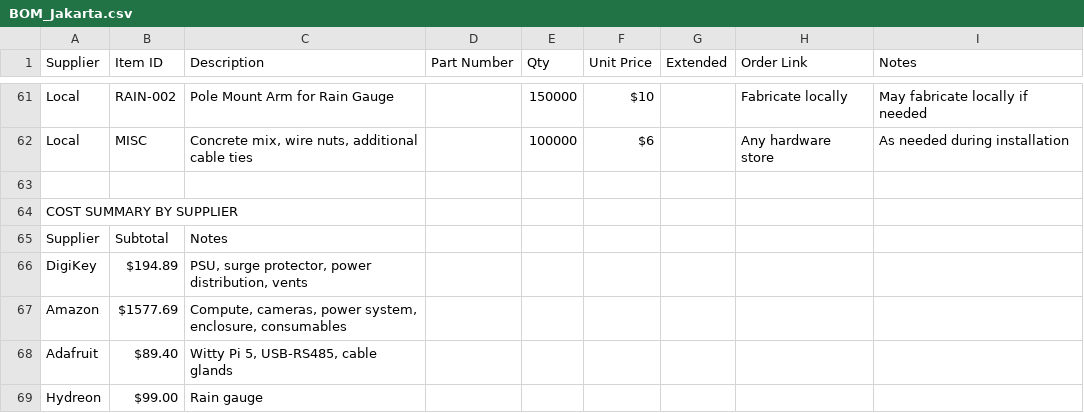
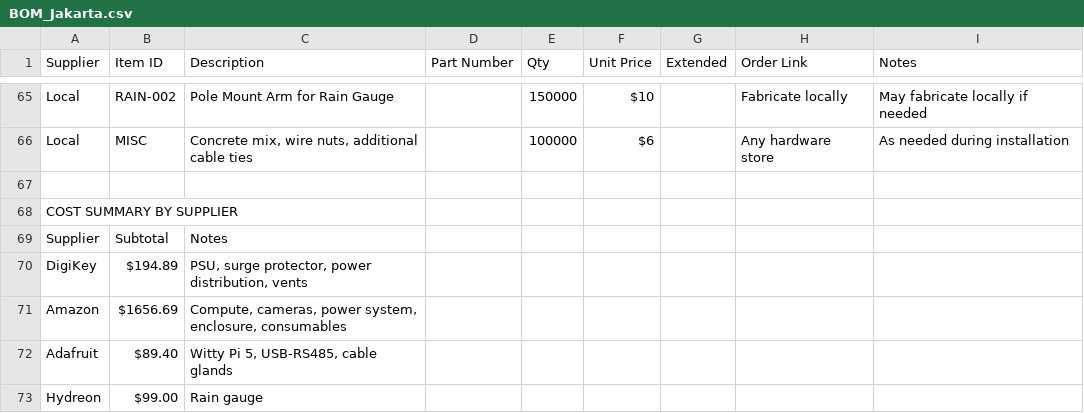
Before and after one commit to tom-jordan23/openrivercam, a CSV file: spring_2026_ID/BOM_Jakarta.csv, drawn as a sheet; only a part is shown, gaps mark what is left out; the diff covers the shown part only.

Commit message:
updated jakarta csv in prep for ordering

```diff
--- a/spring_2026_ID/BOM_Jakarta.csv
+++ b/spring_2026_ID/BOM_Jakarta.csv
@@ -66,3 +70,3 @@ Supplier,Subtotal,Notes,,,,,,,
 DigiKey,$194.89,"PSU, surge protector, power distribution, vents",,,,,,,
-Amazon,$1577.69,"Compute, cameras, power system, enclosure, consumables",,,,,,,
+Amazon,$1656.69,"Compute, cameras, power system, enclosure, consumables",,,,,,,
 Adafruit,$89.40,"Witty Pi 5, USB-RS485, cable glands",,,,,,,
```
Also changed, not shown: 4 added rows and 2 edited cells elsewhere in this file.
